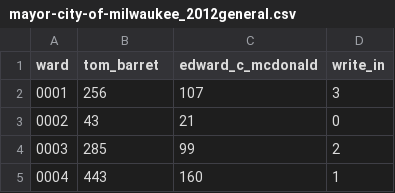
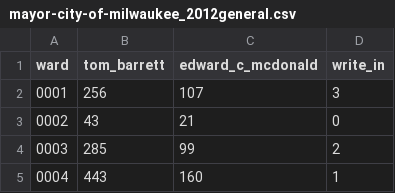
Before and after one commit to jdjohn215/City-of-Milwaukee-Elections, a CSV file: election-data/old-spring-elections/mayor-city-of-milwaukee_2012general.csv, drawn as a sheet; only a part is shown.

```diff
--- a/election-data/old-spring-elections/mayor-city-of-milwaukee_2012general.csv
+++ b/election-data/old-spring-elections/mayor-city-of-milwaukee_2012general.csv
@@ -1,2 +1,2 @@
-ward,tom_barret,edward_c_mcdonald,write_in
+ward,tom_barrett,edward_c_mcdonald,write_in
 0001,256,107,3
```
Also changed, not shown: election-data/old-spring-elections/mayor-city-of-milwaukee_2012primary.csv, 2 other files.
